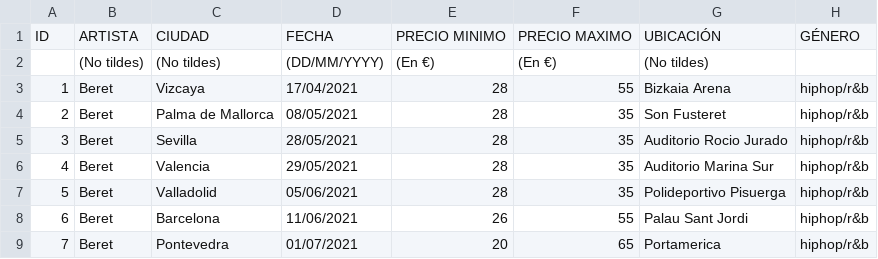
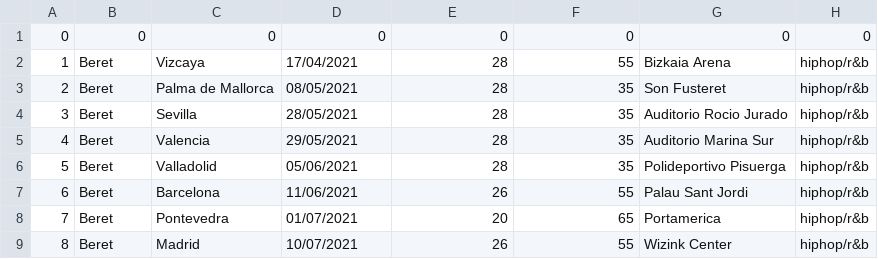
Before and after one commit to SantiagoBarreiroCampos/Eventell.ProyIng, a CSV file: eventos.csv, drawn as a sheet; only a part is shown; the shorter side is filled out with more unchanged rows.

Commit message:
Eventos desde busqueda por artista
Ya se puede acceder a los eventos desde una busqueda por artista

```diff
--- a/eventos.csv
+++ b/eventos.csv
@@ -1,3 +1,2 @@
-ID,ARTISTA,CIUDAD,FECHA,PRECIO MINIMO,PRECIO MAXIMO,UBICACIÓN,GÉNERO
-,(No tildes),(No tildes),(DD/MM/YYYY),(En €),(En €),(No tildes),
+0,0,0,0,0,0,0,0
 1,Beret,Vizcaya,17/04/2021,28,55,Bizkaia Arena,hiphop/r&b
```
Also changed, not shown: 3 other files.
